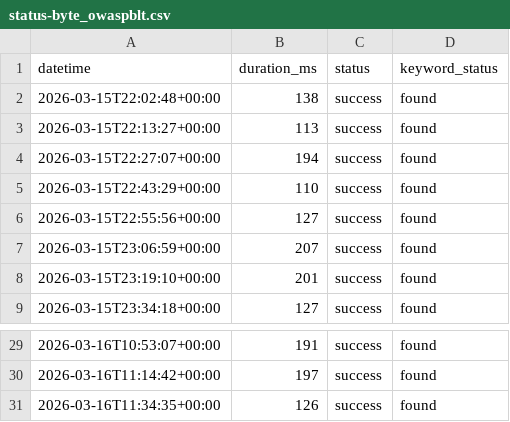
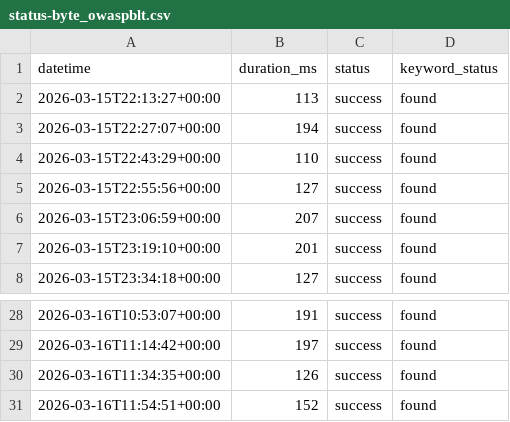
Before and after one commit to OWASP-BLT/BLT-Monitor, a CSV file: data/status-byte_owaspblt.csv, drawn as a sheet; only a part is shown, gaps mark what is left out; removed rows and columns are numbered as before the commit, all else as after; the diff names each change by its address in the sheet, - before the commit and + after, or states it on an @@ line.

```diff
--- a/data/status-byte_owaspblt.csv
+++ b/data/status-byte_owaspblt.csv
-row 2: 2026-03-15T22:02:48+00:00 | 138 | success | found
+row 31: 2026-03-16T11:54:51+00:00 | 152 | success | found
```
Also changed, not shown: data/status-api_owaspblt.csv, data/status-dash_owaspblt.csv, 20 other files.
